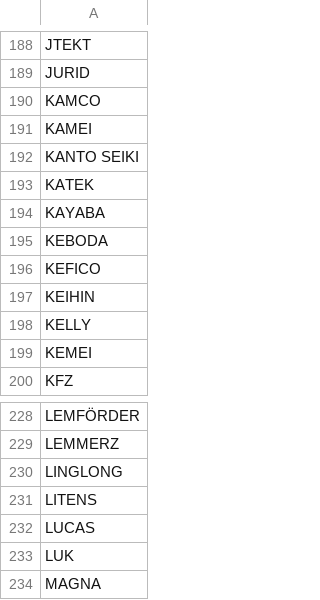
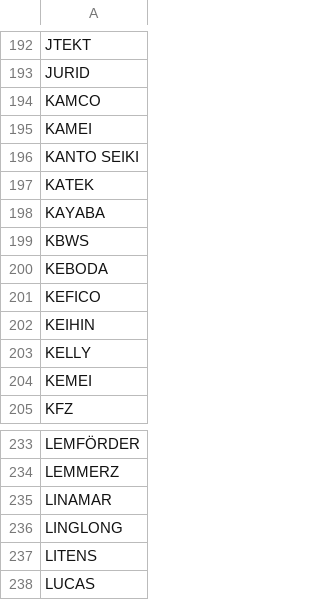
Before and after one commit to Bildelsbasen/codelist, a CSV file: manufacturer.csv, drawn as a sheet; only a part is shown, gaps mark what is left out; the shorter side is filled out with more unchanged rows; the diff covers the shown part only.

```diff
--- a/manufacturer.csv
+++ b/manufacturer.csv
@@ -194,2 +198,3 @@
 "KAYABA"
+"KBWS"
 "KEBODA"
@@ -229,2 +234,3 @@
 "LEMMERZ"
+"LINAMAR"
 "LINGLONG"
```
Also changed, not shown: 6 added rows elsewhere in this file.
